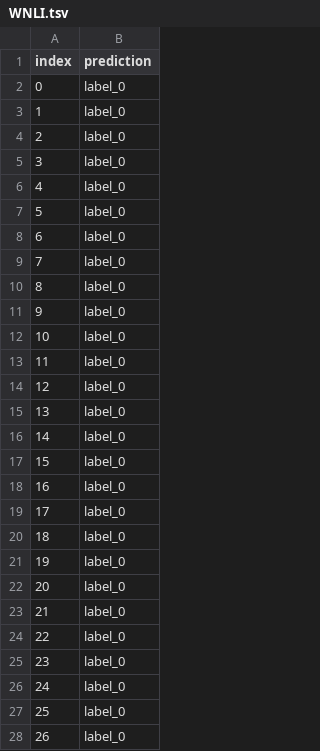
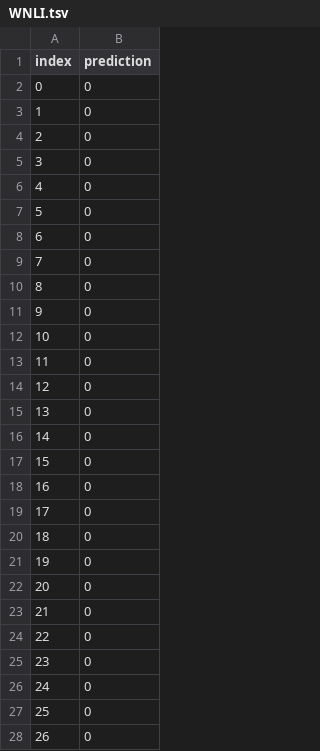
Before and after one commit to mmt200088/Reinforcement-For-Robustness, a TSV file: glue_submission/ppo_full_submission/WNLI.tsv, drawn as a sheet; only a part is shown; the diff covers the shown part only.

```diff
--- a/glue_submission/ppo_full_submission/WNLI.tsv
+++ b/glue_submission/ppo_full_submission/WNLI.tsv
@@ -1,28 +1,28 @@
 index	prediction
-0	label_0
-1	label_0
-2	label_0
-3	label_0
-4	label_0
-5	label_0
-6	label_0
-7	label_0
-8	label_0
-9	label_0
-10	label_0
-11	label_0
-12	label_0
-13	label_0
-14	label_0
-15	label_0
-16	label_0
-17	label_0
-18	label_0
-19	label_0
-20	label_0
-21	label_0
-22	label_0
-23	label_0
-24	label_0
-25	label_0
-26	label_0
+0	0
+1	0
+2	0
+3	0
+4	0
+5	0
+6	0
+7	0
+8	0
+9	0
+10	0
+11	0
+12	0
+13	0
+14	0
+15	0
+16	0
+17	0
+18	0
+19	0
+20	0
+21	0
+22	0
+23	0
+24	0
+25	0
+26	0
```
Also changed, not shown: 119 edited cells elsewhere in this file, glue_submission/ppo_full_submission/AX.tsv, glue_submission/ppo_full_submission/STS-B.tsv, 19 other files.
